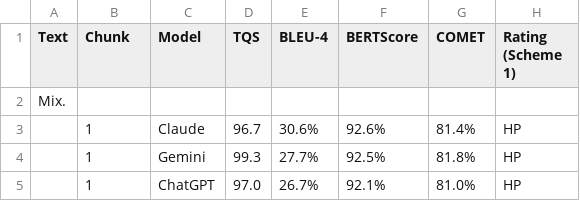
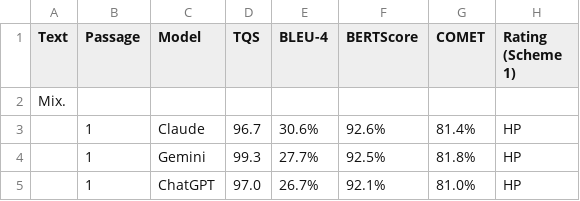
Before and after one commit to campattison/galen_project, a CSV file: analysis/outputs/table_SM4.csv, drawn as a sheet; only a part is shown.

```diff
--- a/analysis/outputs/table_SM4.csv
+++ b/analysis/outputs/table_SM4.csv
@@ -1,2 +1,2 @@
-Text,Chunk,Model,TQS,BLEU-4,BERTScore,COMET,Rating (Scheme 1)
+Text,Passage,Model,TQS,BLEU-4,BERTScore,COMET,Rating (Scheme 1)
 Mix.,,,,,,,
```
Also changed, not shown: 14 other files.
